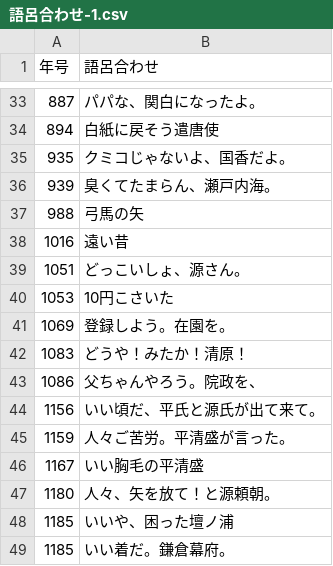
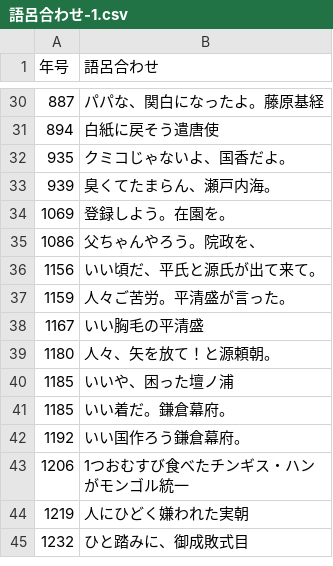
Before and after one commit to cathandnya/CalcCard, a CSV file: Calc/csv/語呂合わせ-1.csv, drawn as a sheet; only a part is shown, gaps mark what is left out; the shorter side is filled out with more unchanged rows; the diff covers the shown part only.

```diff
--- a/Calc/csv/語呂合わせ-1.csv
+++ b/Calc/csv/語呂合わせ-1.csv
@@ -33,2 +30,2 @@
-887,パパな、関白になったよ。
+887,パパな、関白になったよ。藤原基経
 894,白紙に戻そう遣唐使
@@ -36,8 +33,3 @@
 939,臭くてたまらん、瀬戸内海。
-988,弓馬の矢
-1016,遠い昔
-1051,どっこいしょ、源さん。
-1053,10円こさいた
 1069,登録しよう。在園を。
-1083,どうや！みたか！清原！
 1086,父ちゃんやろう。院政を、
```
Also changed, not shown: 3 removed rows and 17 edited cells elsewhere in this file, 5 other files.
